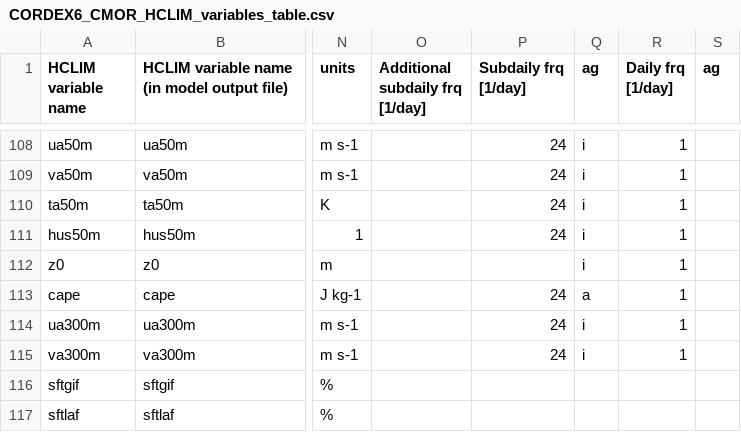
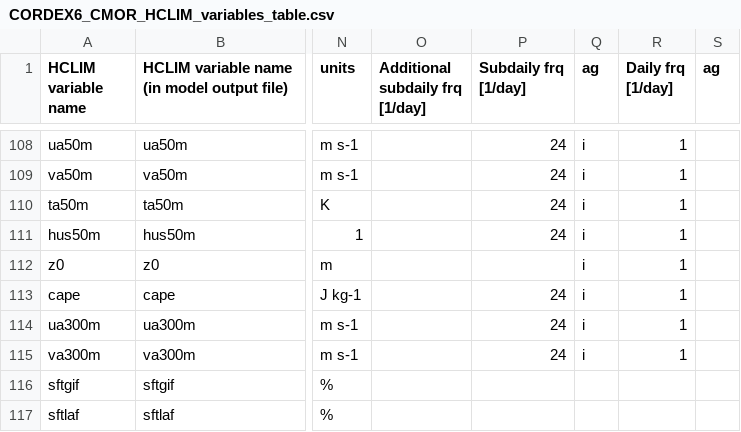
Before and after one commit to ljoakim/HCLIM2CMOR, a CSV file: src/CMORlight/Config/CORDEX6_CMOR_HCLIM_variables_table.csv, drawn as a sheet; only a part is shown, gaps mark what is left out; the diff names each change by its address in the sheet, - before the commit and + after, or states it on an @@ line.

Commit message:
Change cape from average to inst. variable

```diff
--- a/src/CMORlight/Config/CORDEX6_CMOR_HCLIM_variables_table.csv
+++ b/src/CMORlight/Config/CORDEX6_CMOR_HCLIM_variables_table.csv
-Q113 (ag): a
+Q113 (ag): i
```
